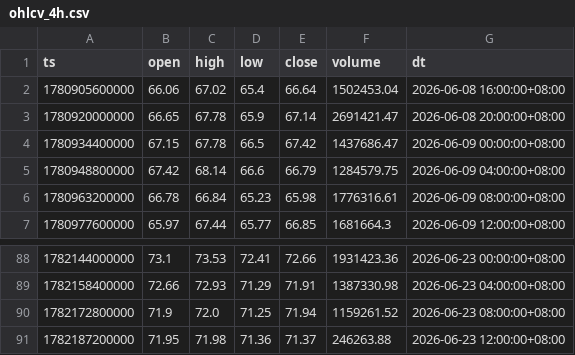
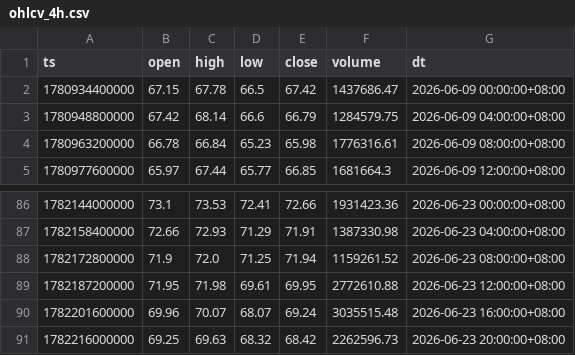
Before and after one commit to jabine9966/project, a CSV file: data/ohlcv_4h.csv, drawn as a sheet; only a part is shown, gaps mark what is left out.

```diff
--- a/data/ohlcv_4h.csv
+++ b/data/ohlcv_4h.csv
@@ -1,4 +1,2 @@
 ts,open,high,low,close,volume,dt
-1780905600000,66.06,67.02,65.4,66.64,1502453.04,2026-06-08 16:00:00+08:00
-1780920000000,66.65,67.78,65.9,67.14,2691421.47,2026-06-08 20:00:00+08:00
 1780934400000,67.15,67.78,66.5,67.42,1437686.47,2026-06-09 00:00:00+08:00
@@ -90,2 +88,4 @@ ts,open,high,low,close,volume,dt
 1782172800000,71.9,72.0,71.25,71.94,1159261.52,2026-06-23 08:00:00+08:00
-1782187200000,71.95,71.98,71.36,71.37,246263.88,2026-06-23 12:00:00+08:00
+1782187200000,71.95,71.98,69.61,69.95,2772610.88,2026-06-23 12:00:00+08:00
+1782201600000,69.96,70.07,68.07,69.24,3035515.48,2026-06-23 16:00:00+08:00
+1782216000000,69.25,69.63,68.32,68.42,2262596.73,2026-06-23 20:00:00+08:00
```
Also changed, not shown: data/ohlcv_15m.csv, data/ohlcv_1h.csv, 13 other files.
